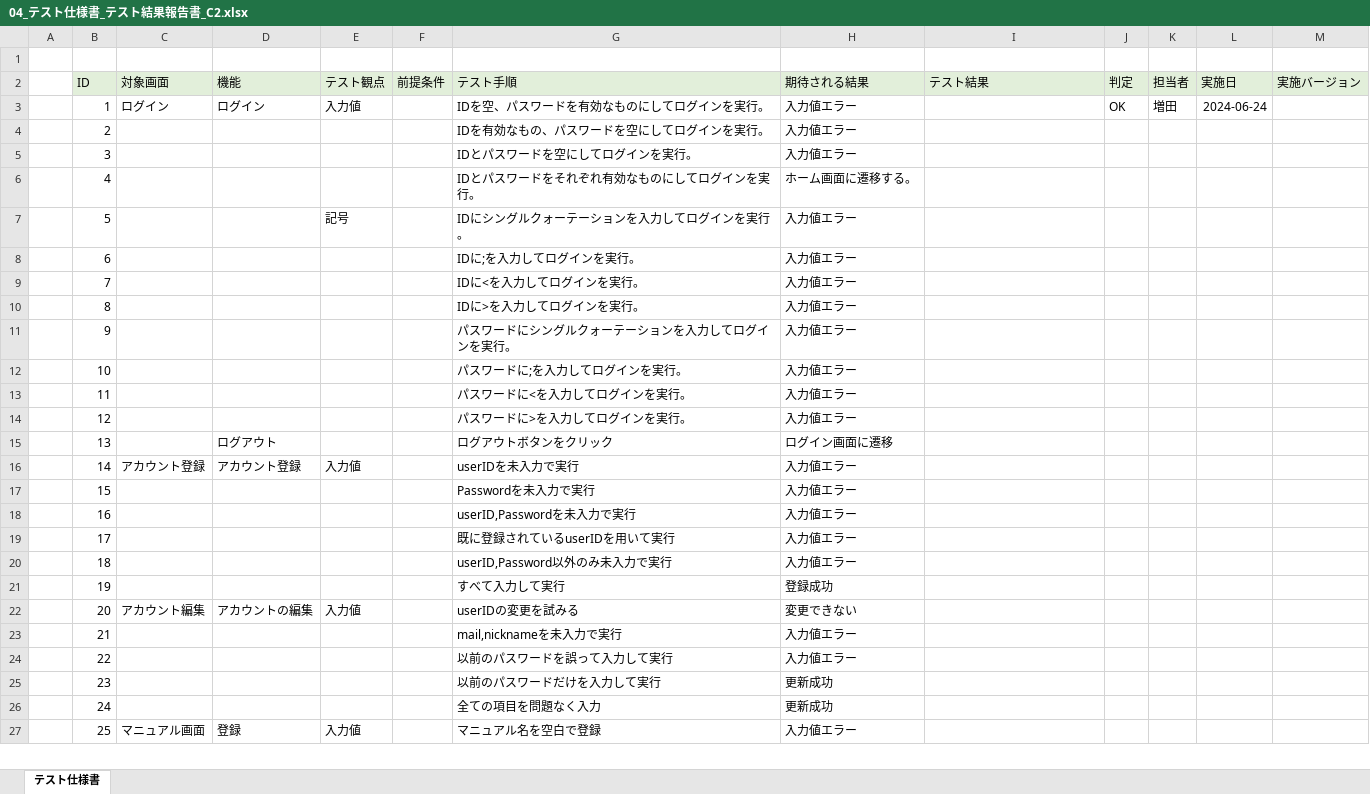
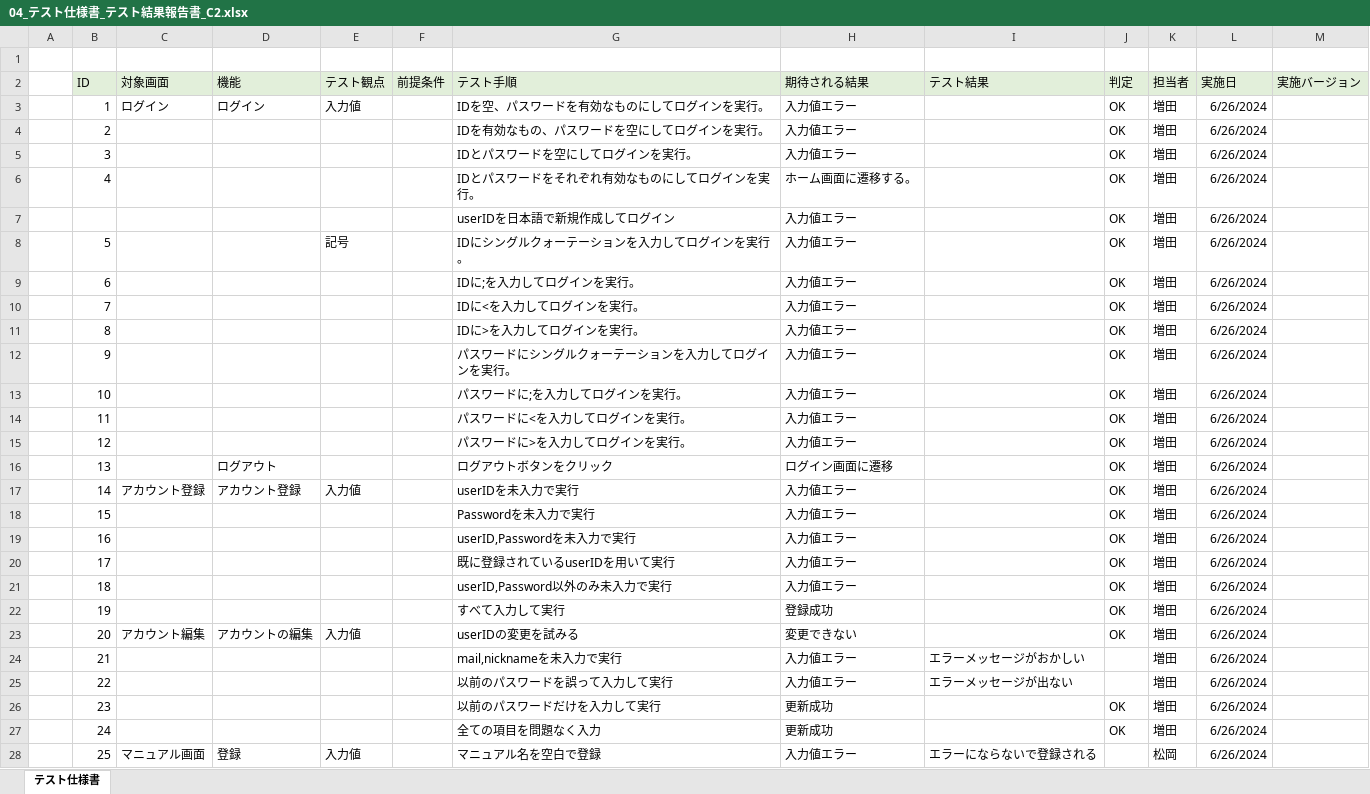
Before and after one commit to plusdojo2024/C2, an Excel workbook: doc/16_テスト仕様書/04_テスト仕様書_テスト結果報告書_C2.xlsx, sheet テスト仕様書, drawn as a sheet; only a part is shown; values as stored, in another font and other column widths than the file's, no borders; addresses are those after the commit; the diff covers the shown part only; the diff names each change by its address in the sheet, - before the commit and + after, or states it on an @@ line.

```diff
--- a/doc/16_テスト仕様書/04_テスト仕様書_テスト結果報告書_C2.xlsx (sheet テスト仕様書)
+++ b/doc/16_テスト仕様書/04_テスト仕様書_テスト結果報告書_C2.xlsx (sheet テスト仕様書)
-L3 (実施日): 2024-06-24
+L3 (実施日): 6/26/2024
-J4:J6 (判定): (empty)
+J4:J6 (判定): OK
-K4:K6 (担当者): (empty)
+K4:K6 (担当者): 増田
-L4:L6 (実施日): (empty)
+L4:L6 (実施日): 6/26/2024
+row 7:  |  |  |  |  |  | userIDを日本語で新規作成してログイン | 入力値エラー |  | OK | 増田 | 6/26/2024
-J8:J23 (判定): (empty)
+J8:J23 (判定): OK
-K8:K27 (担当者): (empty)
+K8:K27 (担当者): 増田
-L8:L28 (実施日): (empty)
+L8:L28 (実施日): 6/26/2024
-I24 (テスト結果): (empty)
+I24 (テスト結果): エラーメッセージがおかしい
-I25 (テスト結果): (empty)
+I25 (テスト結果): エラーメッセージが出ない
-J26:J27 (判定): (empty)
+J26:J27 (判定): OK
-I28 (テスト結果): (empty)
+I28 (テスト結果): エラーにならないで登録される
-K28 (担当者): (empty)
+K28 (担当者): 松岡
```
Also changed, not shown: 1 removed row and 21 edited cells elsewhere in this sheet, doc/11_問題管理/問題管理.xlsx.
